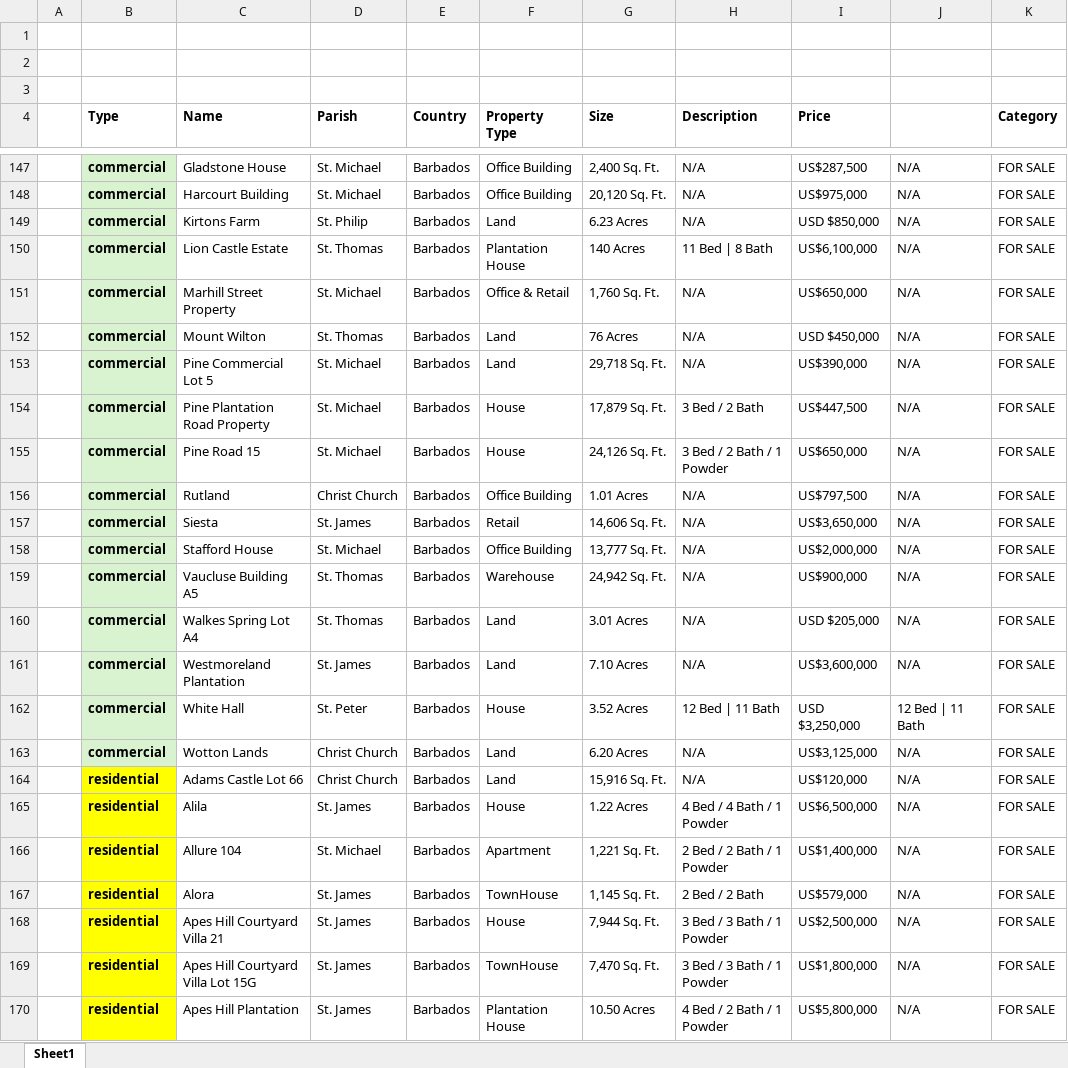
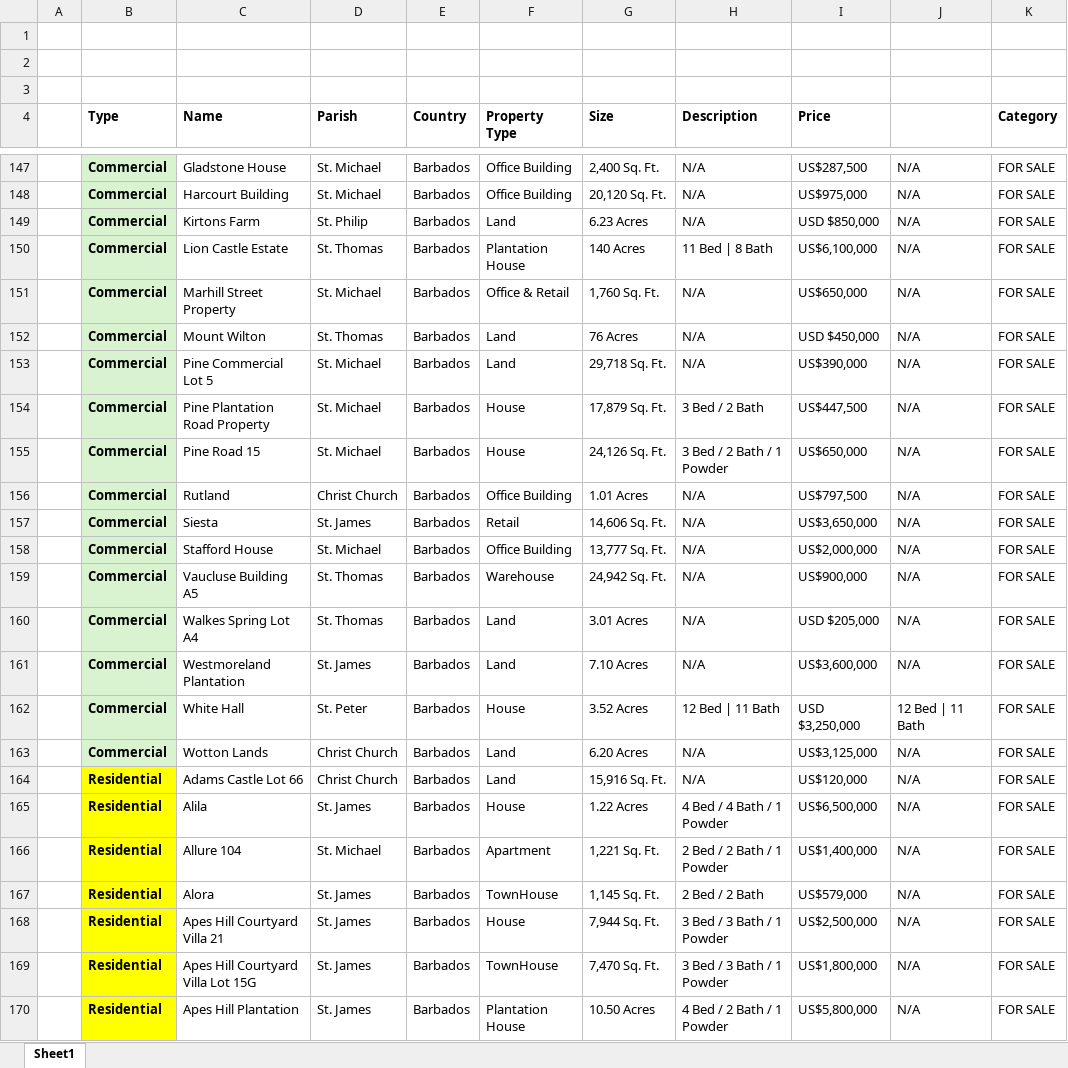
Before and after one commit to AiBlackie/Terra-app, an Excel workbook: Terra Caribbean NEW SAMPLE R.xlsx, sheet Sheet1, drawn as a sheet; only a part is shown, gaps mark what is left out; values as stored, in another font and other column widths than the file's, no borders; the diff covers the shown part only; the diff names each change by its address in the sheet, - before the commit and + after, or states it on an @@ line.

```diff
--- a/Terra Caribbean NEW SAMPLE R.xlsx (sheet Sheet1)
+++ b/Terra Caribbean NEW SAMPLE R.xlsx (sheet Sheet1)
-B147:B163 (Type): commercial
+B147:B163 (Type): Commercial
-B164:B170 (Type): residential
+B164:B170 (Type): Residential
```
Also changed, not shown: 575 edited cells elsewhere in this sheet.
